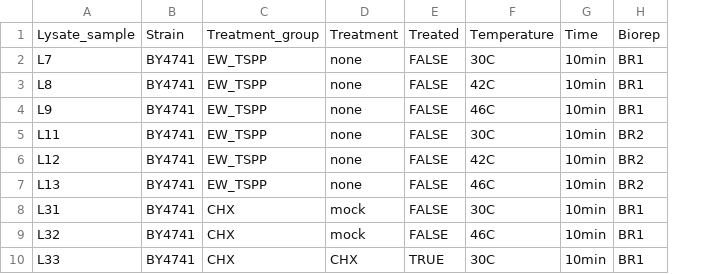
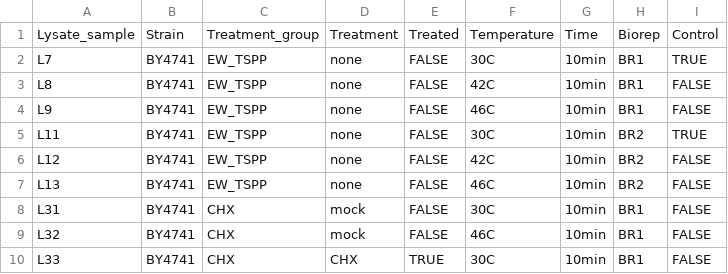
Before and after one commit to jabard89/RNA_Condensation_2024, a TSV file: data_raw/RNAseq_samples_byLysate.tsv, drawn as a sheet; only a part is shown; the diff names each change by its address in the sheet, - before the commit and + after, or states it on an @@ line.

```diff
--- a/data_raw/RNAseq_samples_byLysate.tsv
+++ b/data_raw/RNAseq_samples_byLysate.tsv
+column I, rows 1-10: Control | TRUE | FALSE | FALSE | TRUE | FALSE | FALSE | FALSE | FALSE | FALSE
```
Also changed, not shown: 8 other files.
